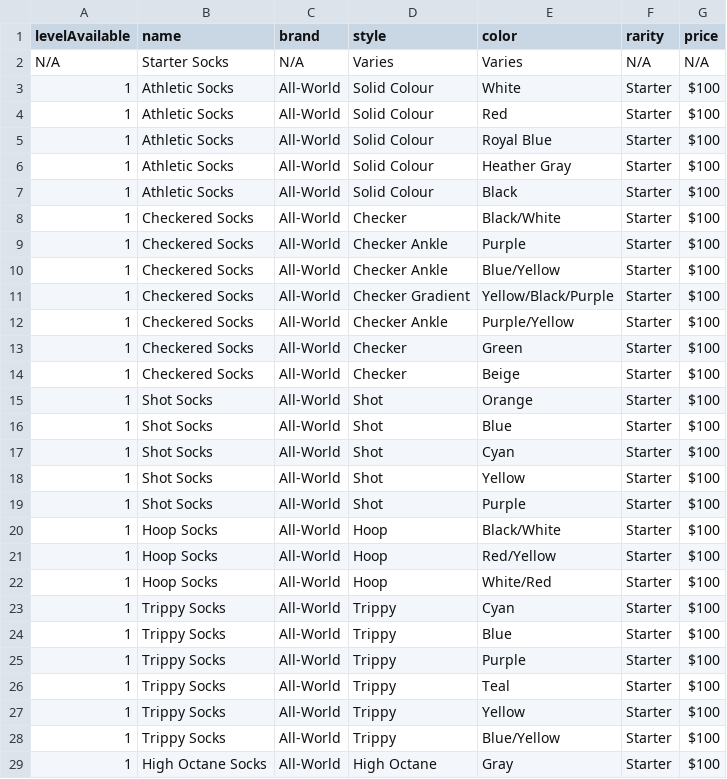
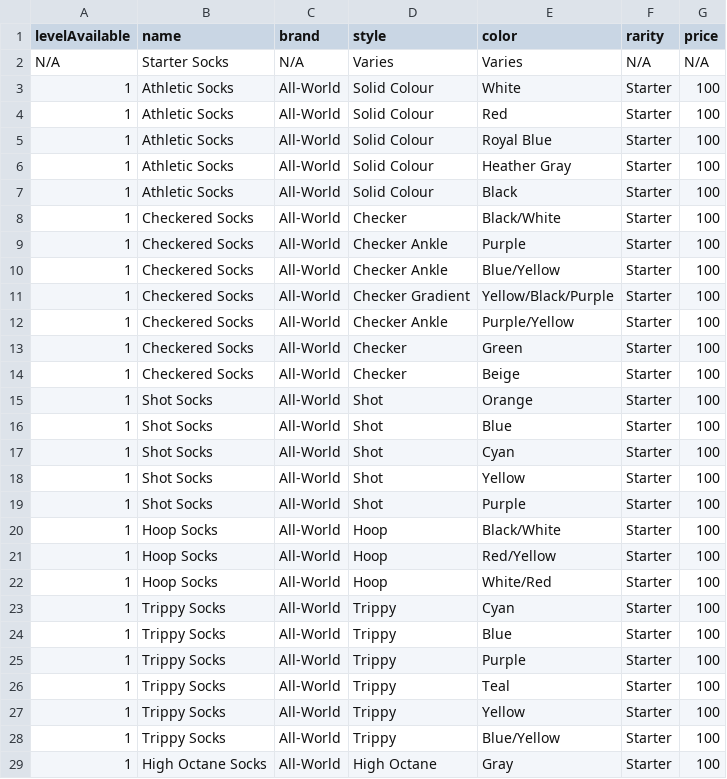
Before and after one commit to naw-db/naw-db.github.io, a CSV file: content/data/socks.csv, drawn as a sheet; only a part is shown; the diff covers the shown part only.

```diff
--- a/content/data/socks.csv
+++ b/content/data/socks.csv
@@ -2,28 +2,28 @@
 N/A,Starter Socks,N/A,Varies,Varies,N/A,N/A
-1,Athletic Socks,All-World,Solid Colour,White,Starter,$100
-1,Athletic Socks,All-World,Solid Colour,Red,Starter,$100
-1,Athletic Socks,All-World,Solid Colour,Royal Blue,Starter,$100
-1,Athletic Socks,All-World,Solid Colour,Heather Gray,Starter,$100
-1,Athletic Socks,All-World,Solid Colour,Black,Starter,$100
-1,Checkered Socks,All-World,Checker,Black/White,Starter,$100
-1,Checkered Socks,All-World,Checker Ankle,Purple,Starter,$100
-1,Checkered Socks,All-World,Checker Ankle,Blue/Yellow,Starter,$100
-1,Checkered Socks,All-World,Checker Gradient,Yellow/Black/Purple,Starter,$100
-1,Checkered Socks,All-World,Checker Ankle,Purple/Yellow,Starter,$100
-1,Checkered Socks,All-World,Checker,Green,Starter,$100
-1,Checkered Socks,All-World,Checker,Beige,Starter,$100
-1,Shot Socks,All-World,Shot,Orange,Starter,$100
-1,Shot Socks,All-World,Shot,Blue,Starter,$100
-1,Shot Socks,All-World,Shot,Cyan,Starter,$100
-1,Shot Socks,All-World,Shot,Yellow,Starter,$100
-1,Shot Socks,All-World,Shot,Purple,Starter,$100
-1,Hoop Socks,All-World,Hoop,Black/White,Starter,$100
-1,Hoop Socks,All-World,Hoop,Red/Yellow,Starter,$100
-1,Hoop Socks,All-World,Hoop,White/Red,Starter,$100
-1,Trippy Socks,All-World,Trippy,Cyan,Starter,$100
-1,Trippy Socks,All-World,Trippy,Blue,Starter,$100
-1,Trippy Socks,All-World,Trippy,Purple,Starter,$100
-1,Trippy Socks,All-World,Trippy,Teal,Starter,$100
-1,Trippy Socks,All-World,Trippy,Yellow,Starter,$100
-1,Trippy Socks,All-World,Trippy,Blue/Yellow,Starter,$100
-1,High Octane Socks,All-World,High Octane,Gray,Starter,$100
+1,Athletic Socks,All-World,Solid Colour,White,Starter,100
+1,Athletic Socks,All-World,Solid Colour,Red,Starter,100
+1,Athletic Socks,All-World,Solid Colour,Royal Blue,Starter,100
+1,Athletic Socks,All-World,Solid Colour,Heather Gray,Starter,100
+1,Athletic Socks,All-World,Solid Colour,Black,Starter,100
+1,Checkered Socks,All-World,Checker,Black/White,Starter,100
+1,Checkered Socks,All-World,Checker Ankle,Purple,Starter,100
+1,Checkered Socks,All-World,Checker Ankle,Blue/Yellow,Starter,100
+1,Checkered Socks,All-World,Checker Gradient,Yellow/Black/Purple,Starter,100
+1,Checkered Socks,All-World,Checker Ankle,Purple/Yellow,Starter,100
+1,Checkered Socks,All-World,Checker,Green,Starter,100
+1,Checkered Socks,All-World,Checker,Beige,Starter,100
+1,Shot Socks,All-World,Shot,Orange,Starter,100
+1,Shot Socks,All-World,Shot,Blue,Starter,100
+1,Shot Socks,All-World,Shot,Cyan,Starter,100
+1,Shot Socks,All-World,Shot,Yellow,Starter,100
+1,Shot Socks,All-World,Shot,Purple,Starter,100
+1,Hoop Socks,All-World,Hoop,Black/White,Starter,100
+1,Hoop Socks,All-World,Hoop,Red/Yellow,Starter,100
+1,Hoop Socks,All-World,Hoop,White/Red,Starter,100
+1,Trippy Socks,All-World,Trippy,Cyan,Starter,100
+1,Trippy Socks,All-World,Trippy,Blue,Starter,100
+1,Trippy Socks,All-World,Trippy,Purple,Starter,100
+1,Trippy Socks,All-World,Trippy,Teal,Starter,100
+1,Trippy Socks,All-World,Trippy,Yellow,Starter,100
+1,Trippy Socks,All-World,Trippy,Blue/Yellow,Starter,100
+1,High Octane Socks,All-World,High Octane,Gray,Starter,100
```
Also changed, not shown: 20 edited cells elsewhere in this file, content/data/encounter_rewards.csv, content/data/one_on_one_rewards.csv, 11 other files.
